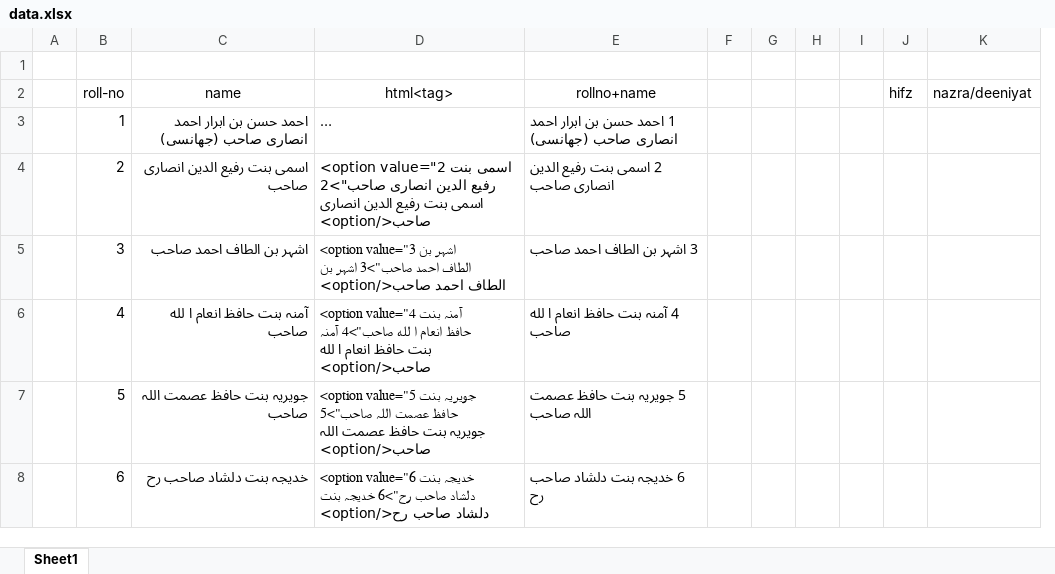
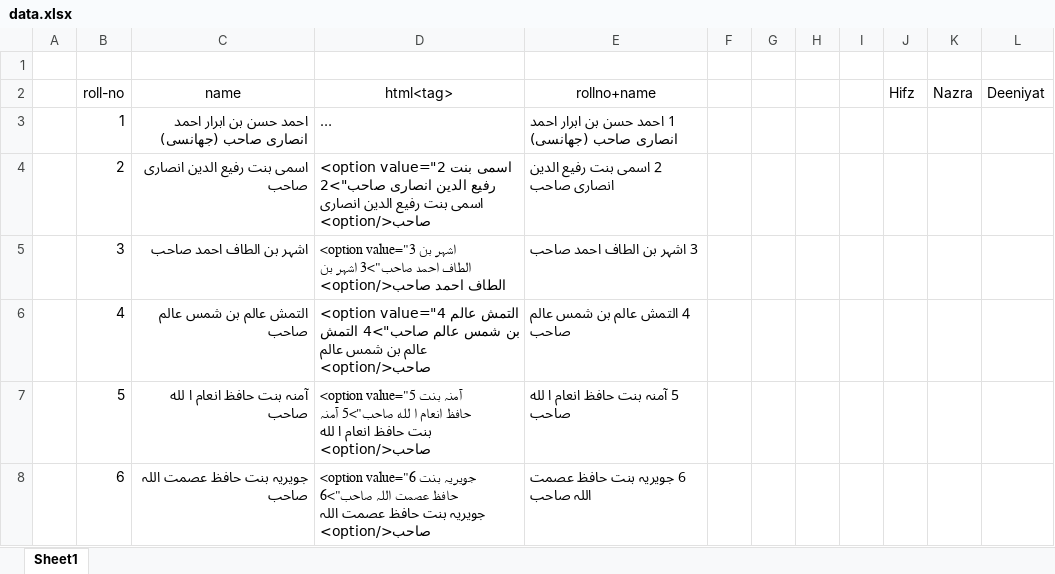
Before and after one commit to wafaqulmasajid/dailycontest, an Excel workbook: data.xlsx, sheet Sheet1, drawn as a sheet; only a part is shown; long unchanged cells end in …; values as stored, in another font and other column widths than the file's, no borders; table styles not drawn; removed rows and columns are numbered as before the commit, all else as after; the diff covers the shown part only; the diff names each change by its address in the sheet, - before the commit and + after, or states it on an @@ line.

```diff
--- a/data.xlsx (sheet Sheet1)
+++ b/data.xlsx (sheet Sheet1)
-column J (hifz), empty
-column K (nazra/deeniyat), empty
+column J (Hifz), empty
+column K (Nazra), empty
+column L (Deeniyat), empty
-C6 (name): آمنہ بنت حافظ انعام ا لله صاحب
+C6 (name): التمش عالم بن شمس عالم صاحب
-D6 (html<tag>): <option value="4 آمنہ بنت حافظ انعام ا لله صاحب">4 آمنہ بنت حافظ انعام ا لله صاحب</option>
+D6 (html<tag>): <option value="4 التمش عالم بن شمس عالم صاحب">4 التمش عالم بن شمس عالم صاحب</option>
-E6 (rollno+name): 4 آمنہ بنت حافظ انعام ا لله صاحب
+E6 (rollno+name): 4 التمش عالم بن شمس عالم صاحب
-C7 (name): جویریہ بنت حافظ عصمت اللہ صاحب
+C7 (name): آمنہ بنت حافظ انعام ا لله صاحب
-D7 (html<tag>): <option value="5 جویریہ بنت حافظ عصمت اللہ صاحب">5 جویریہ بنت حافظ عصمت اللہ صاحب</option>
+D7 (html<tag>): <option value="5 آمنہ بنت حافظ انعام ا لله صاحب">5 آمنہ بنت حافظ انعام ا لله صاحب</option>
-E7 (rollno+name): 5 جویریہ بنت حافظ عصمت اللہ صاحب
+E7 (rollno+name): 5 آمنہ بنت حافظ انعام ا لله صاحب
-C8 (name): خدیجہ بنت دلشاد صاحب رح
+C8 (name): جویریہ بنت حافظ عصمت اللہ صاحب
-D8 (html<tag>): <option value="6 خدیجہ بنت دلشاد صاحب رح">6 خدیجہ بنت دلشاد صاحب رح</option>
+D8 (html<tag>): <option value="6 جویریہ بنت حافظ عصمت اللہ صاحب">6 جویریہ بنت حافظ عصمت اللہ صاحب</option>
-E8 (rollno+name): 6 خدیجہ بنت دلشاد صاحب رح
+E8 (rollno+name): 6 جویریہ بنت حافظ عصمت اللہ صاحب
```
Also changed, not shown: 9 added rows, 282 edited cells and cell formats elsewhere in this sheet, 2 other files.
